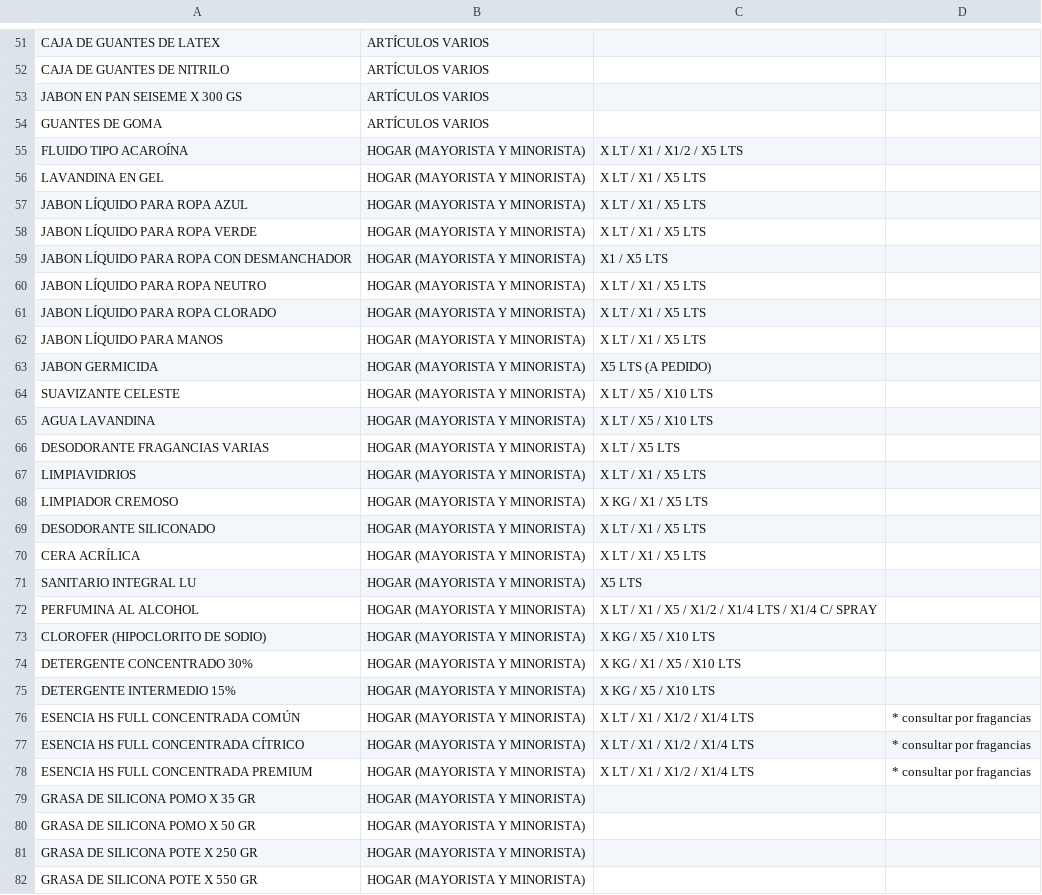
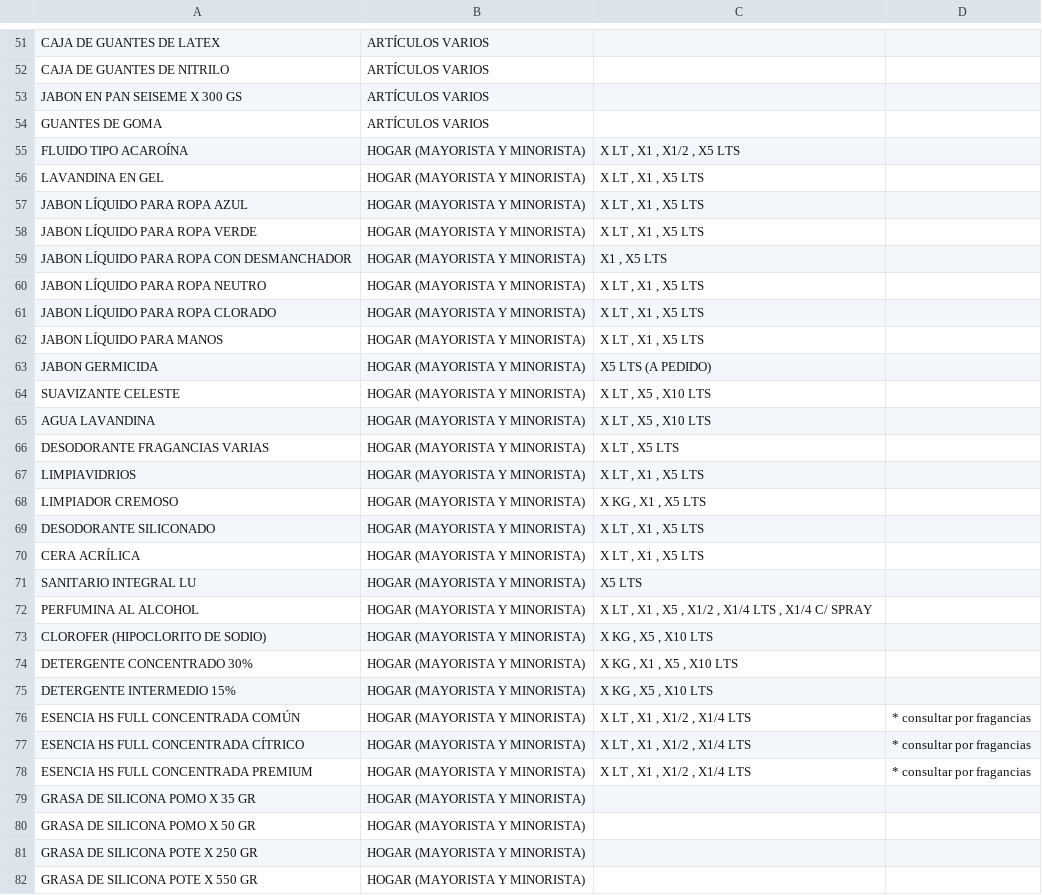
Before and after one commit to LauStadler/Catalogo-Online, a CSV file: import-data.csv, drawn as a sheet; only a part is shown, gaps mark what is left out; the diff covers the shown part only.

```diff
--- a/import-data.csv
+++ b/import-data.csv
@@ -54,26 +54,26 @@ JABON EN PAN SEISEME X 300 GS;ARTÍCULOS VARIOS;;
 GUANTES DE GOMA;ARTÍCULOS VARIOS;;
-FLUIDO TIPO ACAROÍNA;HOGAR (MAYORISTA Y MINORISTA);X LT / X1 / X1/2 / X5 LTS;
-LAVANDINA EN GEL ;HOGAR (MAYORISTA Y MINORISTA);X LT / X1 / X5 LTS;
-JABON LÍQUIDO PARA ROPA AZUL ;HOGAR (MAYORISTA Y MINORISTA);X LT / X1 / X5 LTS;
-JABON LÍQUIDO PARA ROPA VERDE;HOGAR (MAYORISTA Y MINORISTA);X LT / X1 / X5 LTS;
-JABON LÍQUIDO PARA ROPA CON DESMANCHADOR ;HOGAR (MAYORISTA Y MINORISTA);X1 / X5 LTS;
-JABON LÍQUIDO PARA ROPA NEUTRO ;HOGAR (MAYORISTA Y MINORISTA);X LT / X1 / X5 LTS;
-JABON LÍQUIDO PARA ROPA CLORADO ;HOGAR (MAYORISTA Y MINORISTA);X LT / X1 / X5 LTS;
-JABON LÍQUIDO PARA MANOS ;HOGAR (MAYORISTA Y MINORISTA);X LT / X1 / X5 LTS;
+FLUIDO TIPO ACAROÍNA;HOGAR (MAYORISTA Y MINORISTA);X LT , X1 , X1/2 ,  X5 LTS;
+LAVANDINA EN GEL ;HOGAR (MAYORISTA Y MINORISTA);X LT , X1 , X5 LTS;
+JABON LÍQUIDO PARA ROPA AZUL ;HOGAR (MAYORISTA Y MINORISTA);X LT , X1 , X5 LTS;
+JABON LÍQUIDO PARA ROPA VERDE;HOGAR (MAYORISTA Y MINORISTA);X LT , X1 , X5 LTS;
+JABON LÍQUIDO PARA ROPA CON DESMANCHADOR ;HOGAR (MAYORISTA Y MINORISTA);X1 , X5 LTS;
+JABON LÍQUIDO PARA ROPA NEUTRO ;HOGAR (MAYORISTA Y MINORISTA);X LT , X1 ,  X5 LTS;
+JABON LÍQUIDO PARA ROPA CLORADO ;HOGAR (MAYORISTA Y MINORISTA);X LT , X1 ,  X5 LTS;
+JABON LÍQUIDO PARA MANOS ;HOGAR (MAYORISTA Y MINORISTA);X LT , X1 ,  X5 LTS;
 JABON GERMICIDA ;HOGAR (MAYORISTA Y MINORISTA);X5 LTS (A PEDIDO);
-SUAVIZANTE CELESTE ;HOGAR (MAYORISTA Y MINORISTA);X LT / X5 / X10 LTS;
-AGUA LAVANDINA ;HOGAR (MAYORISTA Y MINORISTA);X LT / X5 / X10 LTS;
-DESODORANTE FRAGANCIAS VARIAS ;HOGAR (MAYORISTA Y MINORISTA);X LT / X5 LTS;
-LIMPIAVIDRIOS ;HOGAR (MAYORISTA Y MINORISTA);X LT / X1 / X5 LTS;
-LIMPIADOR CREMOSO;HOGAR (MAYORISTA Y MINORISTA);X KG / X1 / X5 LTS;
-DESODORANTE SILICONADO ;HOGAR (MAYORISTA Y MINORISTA);X LT / X1 / X5 LTS;
-CERA ACRÍLICA ;HOGAR (MAYORISTA Y MINORISTA);X LT / X1 / X5 LTS;
+SUAVIZANTE CELESTE ;HOGAR (MAYORISTA Y MINORISTA);X LT , X5 , X10 LTS;
+AGUA LAVANDINA ;HOGAR (MAYORISTA Y MINORISTA);X LT , X5 , X10 LTS;
+DESODORANTE FRAGANCIAS VARIAS ;HOGAR (MAYORISTA Y MINORISTA);X LT , X5 LTS;
+LIMPIAVIDRIOS ;HOGAR (MAYORISTA Y MINORISTA);X LT , X1 , X5 LTS;
+LIMPIADOR CREMOSO;HOGAR (MAYORISTA Y MINORISTA);X KG , X1 ,  X5 LTS;
+DESODORANTE SILICONADO ;HOGAR (MAYORISTA Y MINORISTA);X LT ,  X1 , X5 LTS;
+CERA ACRÍLICA ;HOGAR (MAYORISTA Y MINORISTA);X LT ,  X1 , X5 LTS;
 SANITARIO INTEGRAL LU  ;HOGAR (MAYORISTA Y MINORISTA);X5 LTS;
-PERFUMINA AL ALCOHOL ;HOGAR (MAYORISTA Y MINORISTA);X LT / X1 / X5 / X1/2 / X1/4 LTS / X1/4 C/ SPRAY;
-CLOROFER (HIPOCLORITO DE SODIO) ;HOGAR (MAYORISTA Y MINORISTA);X KG / X5 / X10 LTS;
-DETERGENTE CONCENTRADO 30% ;HOGAR (MAYORISTA Y MINORISTA);X KG / X1 / X5 / X10 LTS;
-DETERGENTE INTERMEDIO 15%;HOGAR (MAYORISTA Y MINORISTA);X KG / X5 / X10 LTS;
-ESENCIA HS FULL CONCENTRADA COMÚN;HOGAR (MAYORISTA Y MINORISTA);X LT / X1 / X1/2 / X1/4 LTS ;* consultar por fragancias
-ESENCIA HS FULL CONCENTRADA CÍTRICO;HOGAR (MAYORISTA Y MINORISTA);X LT / X1 / X1/2 / X1/4 LTS ;* consultar por fragancias
-ESENCIA HS FULL CONCENTRADA PREMIUM;HOGAR (MAYORISTA Y MINORISTA);X LT / X1 / X1/2 / X1/4 LTS ;* consultar por fragancias
+PERFUMINA AL ALCOHOL ;HOGAR (MAYORISTA Y MINORISTA);X LT , X1 , X5 , X1/2 ,  X1/4 LTS , X1/4 C/ SPRAY;
+CLOROFER (HIPOCLORITO DE SODIO) ;HOGAR (MAYORISTA Y MINORISTA);X KG , X5 , X10 LTS;
+DETERGENTE CONCENTRADO 30% ;HOGAR (MAYORISTA Y MINORISTA);X KG , X1 , X5 , X10 LTS;
+DETERGENTE INTERMEDIO 15%;HOGAR (MAYORISTA Y MINORISTA);X KG , X5 , X10 LTS;
+ESENCIA HS FULL CONCENTRADA COMÚN;HOGAR (MAYORISTA Y MINORISTA);X LT , X1 , X1/2 , X1/4 LTS ;* consultar por fragancias
+ESENCIA HS FULL CONCENTRADA CÍTRICO;HOGAR (MAYORISTA Y MINORISTA);X LT , X1 , X1/2 , X1/4 LTS ;* consultar por fragancias
+ESENCIA HS FULL CONCENTRADA PREMIUM;HOGAR (MAYORISTA Y MINORISTA);X LT , X1 , X1/2 , X1/4 LTS ;* consultar por fragancias
 GRASA DE SILICONA POMO X 35 GR;HOGAR (MAYORISTA Y MINORISTA);;
```
Also changed, not shown: 1 added row, 1 removed row and 27 edited cells elsewhere in this file, 2 other files.
